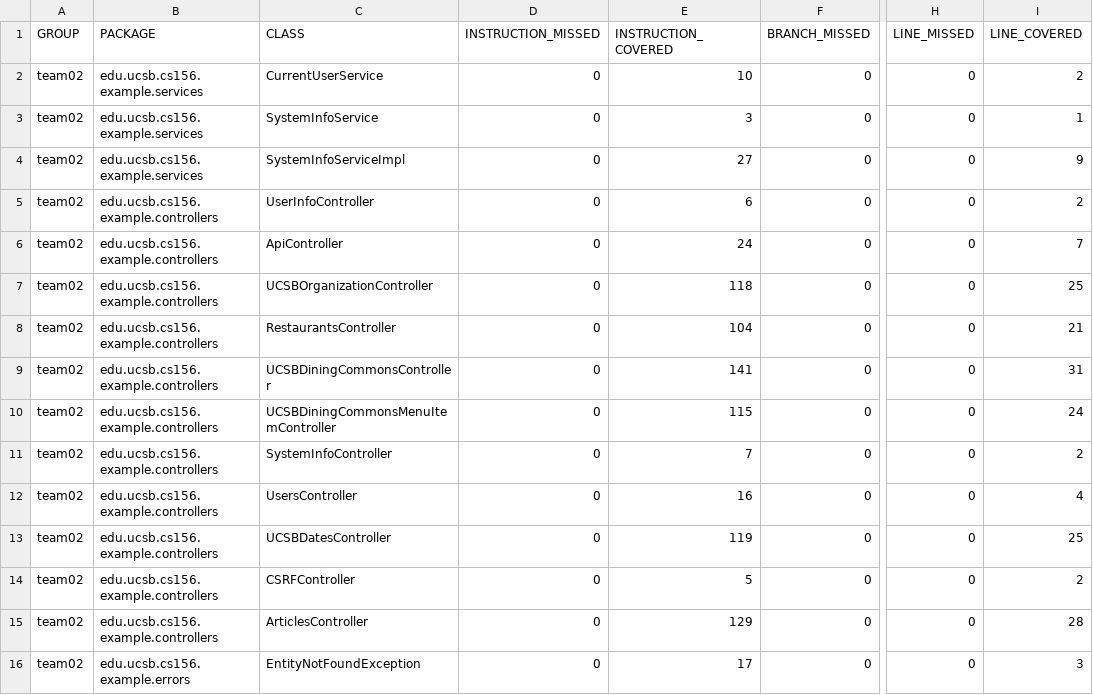
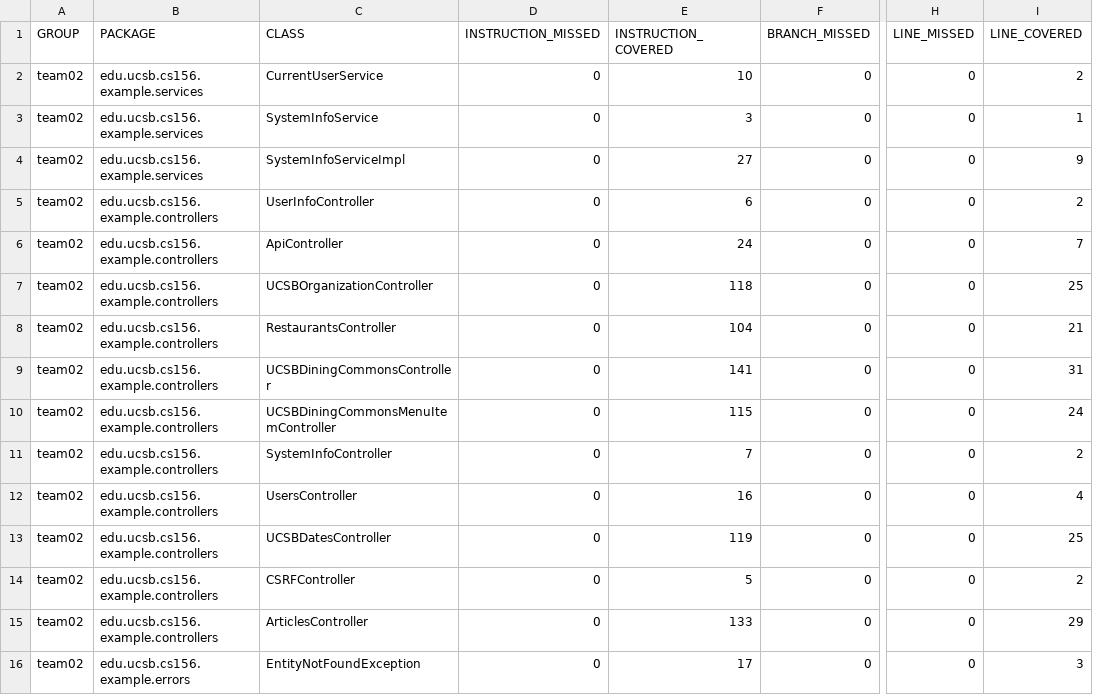
Before and after one commit to ucsb-cs156-f24/team02-f24-10, a CSV file: jacoco/jacoco.csv, drawn as a sheet; only a part is shown, gaps mark what is left out; the diff names each change by its address in the sheet, - before the commit and + after, or states it on an @@ line.

```diff
--- a/jacoco/jacoco.csv
+++ b/jacoco/jacoco.csv
-E15 (INSTRUCTION_COVERED): 129
+E15 (INSTRUCTION_COVERED): 133
-I15 (LINE_COVERED): 28
+I15 (LINE_COVERED): 29
```
Also changed, not shown: 7 other files.
